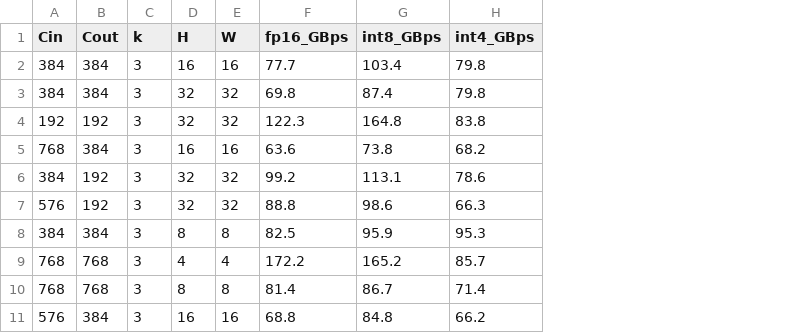
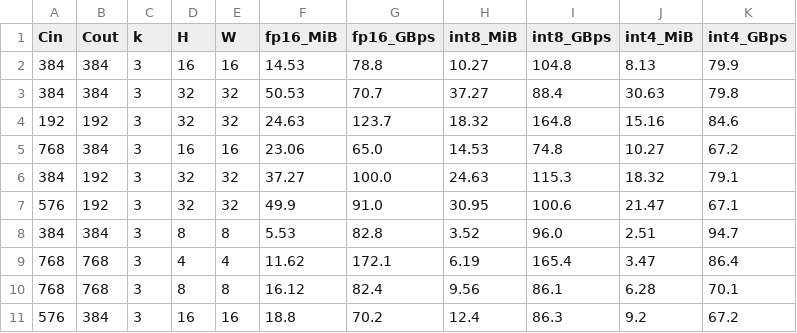
Before and after one commit to xiaruize0911/MoDiff, a CSV file: docs/comprehensive_benchmark_2026-07-15/data/kernel_conv_io.csv, drawn as a sheet; only a part is shown; addresses are those after the commit; the diff covers the shown part only; the diff names each change by its address in the sheet, - before the commit and + after, or states it on an @@ line.

```diff
--- a/docs/comprehensive_benchmark_2026-07-15/data/kernel_conv_io.csv
+++ b/docs/comprehensive_benchmark_2026-07-15/data/kernel_conv_io.csv
+column F (fp16_MiB), rows 2-11: 14.53 | 50.53 | 24.63 | 23.06 | 37.27 | 49.9 | 5.53 | 11.62 | 16.12 | 18.8
+column H (int8_MiB), rows 2-11: 10.27 | 37.27 | 18.32 | 14.53 | 24.63 | 30.95 | 3.52 | 6.19 | 9.56 | 12.4
+column J (int4_MiB), rows 2-11: 8.13 | 30.63 | 15.16 | 10.27 | 18.32 | 21.47 | 2.51 | 3.47 | 6.28 | 9.2
-G2 (fp16_GBps): 77.7
+G2 (fp16_GBps): 78.8
-I2 (int8_GBps): 103.4
+I2 (int8_GBps): 104.8
-K2 (int4_GBps): 79.8
+K2 (int4_GBps): 79.9
-G3 (fp16_GBps): 69.8
+G3 (fp16_GBps): 70.7
-I3 (int8_GBps): 87.4
+I3 (int8_GBps): 88.4
-G4 (fp16_GBps): 122.3
+G4 (fp16_GBps): 123.7
-K4 (int4_GBps): 83.8
+K4 (int4_GBps): 84.6
-G5 (fp16_GBps): 63.6
+G5 (fp16_GBps): 65.0
-I5 (int8_GBps): 73.8
+I5 (int8_GBps): 74.8
-K5 (int4_GBps): 68.2
+K5 (int4_GBps): 67.2
-G6 (fp16_GBps): 99.2
+G6 (fp16_GBps): 100.0
-I6 (int8_GBps): 113.1
+I6 (int8_GBps): 115.3
-K6 (int4_GBps): 78.6
+K6 (int4_GBps): 79.1
-G7 (fp16_GBps): 88.8
+G7 (fp16_GBps): 91.0
-I7 (int8_GBps): 98.6
+I7 (int8_GBps): 100.6
-K7 (int4_GBps): 66.3
+K7 (int4_GBps): 67.1
-G8 (fp16_GBps): 82.5
+G8 (fp16_GBps): 82.8
-I8 (int8_GBps): 95.9
+I8 (int8_GBps): 96.0
-K8 (int4_GBps): 95.3
+K8 (int4_GBps): 94.7
-G9 (fp16_GBps): 172.2
+G9 (fp16_GBps): 172.1
-I9 (int8_GBps): 165.2
+I9 (int8_GBps): 165.4
-K9 (int4_GBps): 85.7
+K9 (int4_GBps): 86.4
-G10 (fp16_GBps): 81.4
+G10 (fp16_GBps): 82.4
-I10 (int8_GBps): 86.7
+I10 (int8_GBps): 86.1
-K10 (int4_GBps): 71.4
+K10 (int4_GBps): 70.1
-G11 (fp16_GBps): 68.8
+G11 (fp16_GBps): 70.2
-I11 (int8_GBps): 84.8
+I11 (int8_GBps): 86.3
-K11 (int4_GBps): 66.2
+K11 (int4_GBps): 67.2
```
Also changed, not shown: 64 edited cells elsewhere in this file, docs/comprehensive_benchmark_2026-07-15/data/kernel_attn.csv, docs/comprehensive_benchmark_2026-07-15/data/kernel_conv_speed.csv, 17 other files.
